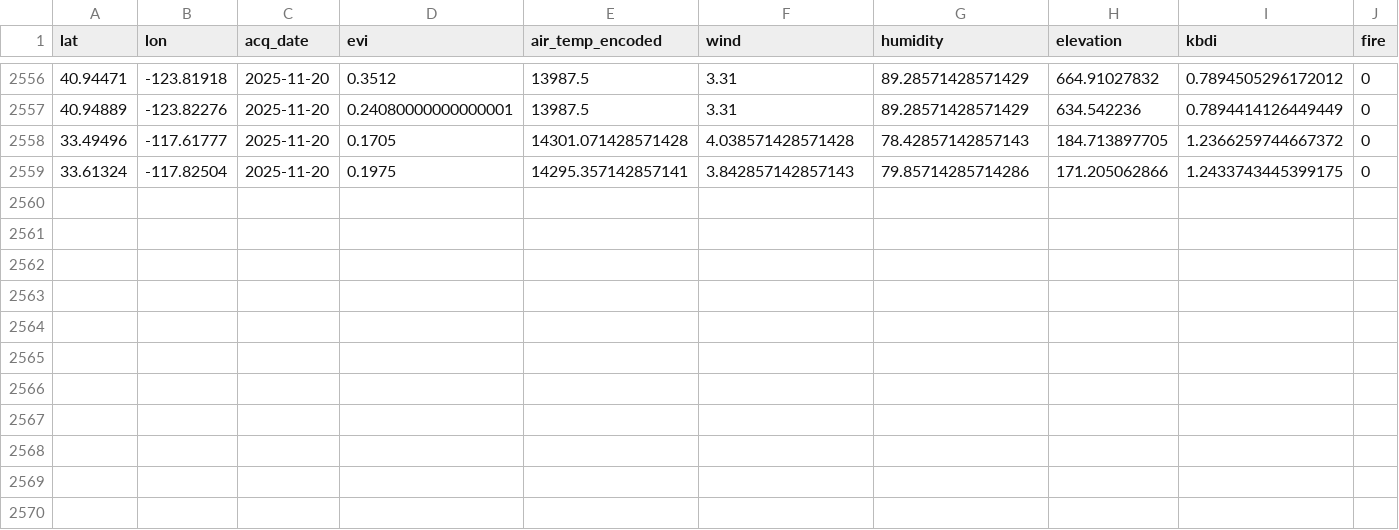
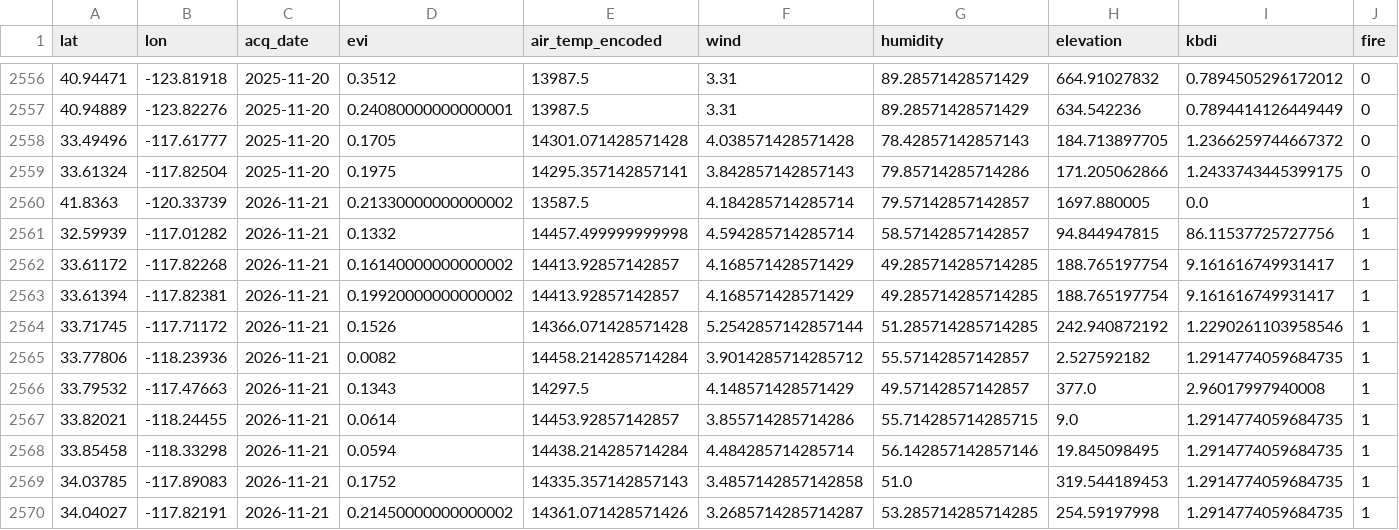
Before and after one commit to CSUN-DSR-GeoInfoVisualization/geo-info-data-visualization-project, a CSV file: backend/ml/training_data/california_matched.csv, drawn as a sheet; only a part is shown, gaps mark what is left out; rows hold the shown columns only; the diff names each change by its address in the sheet, - before the commit and + after, or states it on an @@ line.

Commit message:
ml: daily ingest  (2026-11-22)

```diff
--- a/backend/ml/training_data/california_matched.csv
+++ b/backend/ml/training_data/california_matched.csv
+row 2560: 41.8363 | -120.33739 | 2026-11-21 | 0.21330000000000002 | 13587.5 | 4.184285714285714 | 79.57142857142857 | 1697.880005 | 0.0 | 1
+row 2561: 32.59939 | -117.01282 | 2026-11-21 | 0.1332 | 14457.499999999998 | 4.594285714285714 | 58.57142857142857 | 94.844947815 | 86.11537725727756 | 1
+row 2562: 33.61172 | -117.82268 | 2026-11-21 | 0.16140000000000002 | 14413.92857142857 | 4.168571428571429 | 49.285714285714285 | 188.765197754 | 9.161616749931417 | 1
+row 2563: 33.61394 | -117.82381 | 2026-11-21 | 0.19920000000000002 | 14413.92857142857 | 4.168571428571429 | 49.285714285714285 | 188.765197754 | 9.161616749931417 | 1
+row 2564: 33.71745 | -117.71172 | 2026-11-21 | 0.1526 | 14366.071428571428 | 5.2542857142857144 | 51.285714285714285 | 242.940872192 | 1.2290261103958546 | 1
+row 2565: 33.77806 | -118.23936 | 2026-11-21 | 0.0082 | 14458.214285714284 | 3.9014285714285712 | 55.57142857142857 | 2.527592182 | 1.2914774059684735 | 1
+row 2566: 33.79532 | -117.47663 | 2026-11-21 | 0.1343 | 14297.5 | 4.148571428571429 | 49.57142857142857 | 377.0 | 2.96017997940008 | 1
+row 2567: 33.82021 | -118.24455 | 2026-11-21 | 0.0614 | 14453.92857142857 | 3.855714285714286 | 55.714285714285715 | 9.0 | 1.2914774059684735 | 1
+row 2568: 33.85458 | -118.33298 | 2026-11-21 | 0.0594 | 14438.214285714284 | 4.484285714285714 | 56.142857142857146 | 19.845098495 | 1.2914774059684735 | 1
+row 2569: 34.03785 | -117.89083 | 2026-11-21 | 0.1752 | 14335.357142857143 | 3.4857142857142858 | 51.0 | 319.544189453 | 1.2914774059684735 | 1
+row 2570: 34.04027 | -117.82191 | 2026-11-21 | 0.21450000000000002 | 14361.071428571426 | 3.2685714285714287 | 53.285714285714285 | 254.59197998 | 1.2914774059684735 | 1
```
